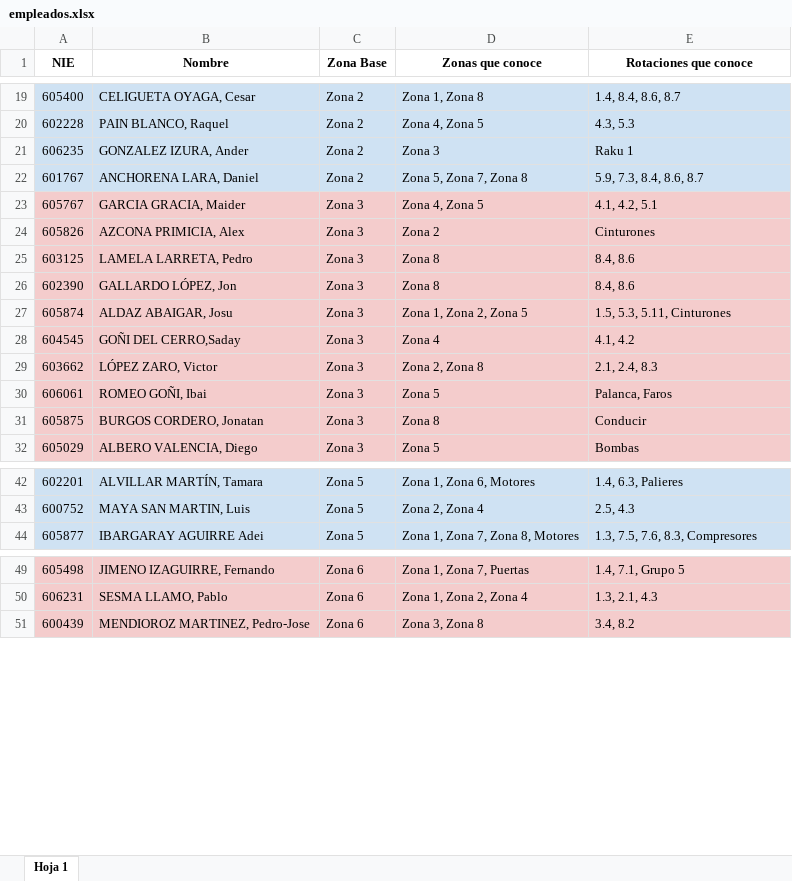
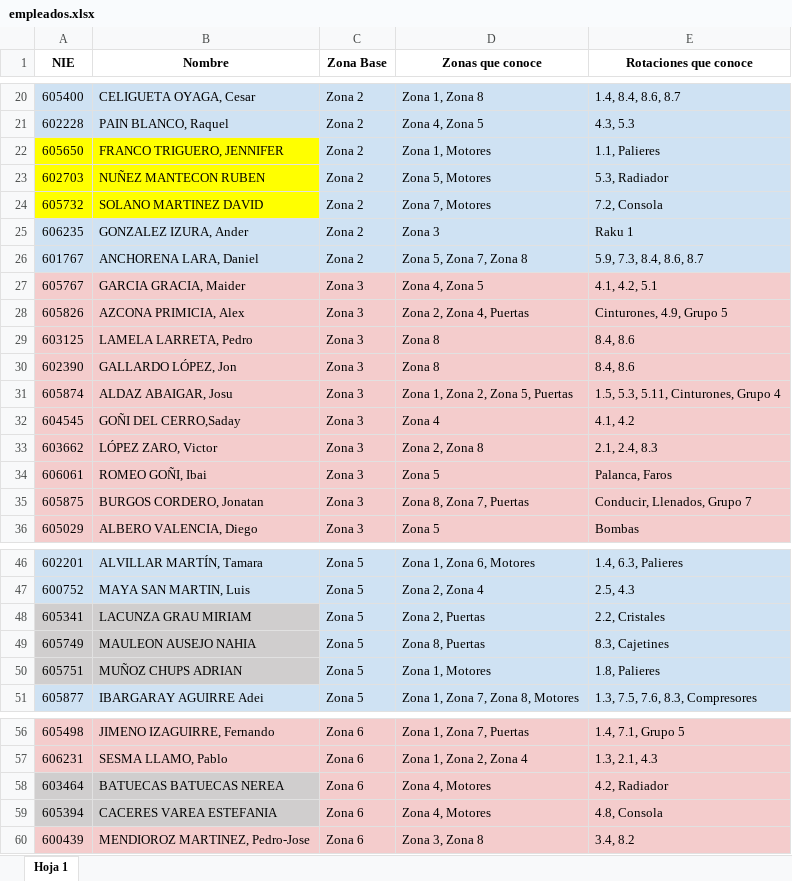
Before and after one commit to inigoullate/asignador-personal, an Excel workbook: empleados.xlsx, sheet Hoja 1, drawn as a sheet; only a part is shown, gaps mark what is left out; values as stored, in another font and other column widths than the file's, no borders; addresses are those after the commit; the diff covers the shown part only; the diff names each change by its address in the sheet, - before the commit and + after, or states it on an @@ line.

Commit message:
Add files via upload

```diff
--- a/empleados.xlsx (sheet Hoja 1)
+++ b/empleados.xlsx (sheet Hoja 1)
+row 22: 605650 | FRANCO TRIGUERO, JENNIFER | Zona 2 | Zona 1, Motores | 1.1, Palieres
+row 23: 602703 | NUÑEZ MANTECON RUBEN | Zona 2 | Zona 5, Motores | 5.3, Radiador
+row 24: 605732 | SOLANO MARTINEZ DAVID | Zona 2 | Zona 7, Motores | 7.2, Consola
-D28 (Zonas que conoce): Zona 2
+D28 (Zonas que conoce): Zona 2, Zona 4, Puertas
-E28 (Rotaciones que conoce): Cinturones
+E28 (Rotaciones que conoce): Cinturones, 4.9, Grupo 5
-D31 (Zonas que conoce): Zona 1, Zona 2, Zona 5
+D31 (Zonas que conoce): Zona 1, Zona 2, Zona 5, Puertas
-E31 (Rotaciones que conoce): 1.5, 5.3, 5.11, Cinturones
+E31 (Rotaciones que conoce): 1.5, 5.3, 5.11, Cinturones, Grupo 4
-D35 (Zonas que conoce): Zona 8
+D35 (Zonas que conoce): Zona 8, Zona 7, Puertas
-E35 (Rotaciones que conoce): Conducir
+E35 (Rotaciones que conoce): Conducir, Llenados, Grupo 7
+row 48: 605341 | LACUNZA GRAU MIRIAM | Zona 5 | Zona 2, Puertas | 2.2, Cristales
+row 49: 605749 | MAULEON AUSEJO NAHIA | Zona 5 | Zona 8, Puertas | 8.3, Cajetines
+row 50: 605751 | MUÑOZ CHUPS ADRIAN | Zona 5 | Zona 1, Motores | 1.8, Palieres
+row 58: 603464 | BATUECAS BATUECAS NEREA | Zona 6 | Zona 4, Motores | 4.2, Radiador
+row 59: 605394 | CACERES VAREA ESTEFANIA | Zona 6 | Zona 4, Motores | 4.8, Consola
```
Also changed, not shown: 3 added rows elsewhere in this sheet.
